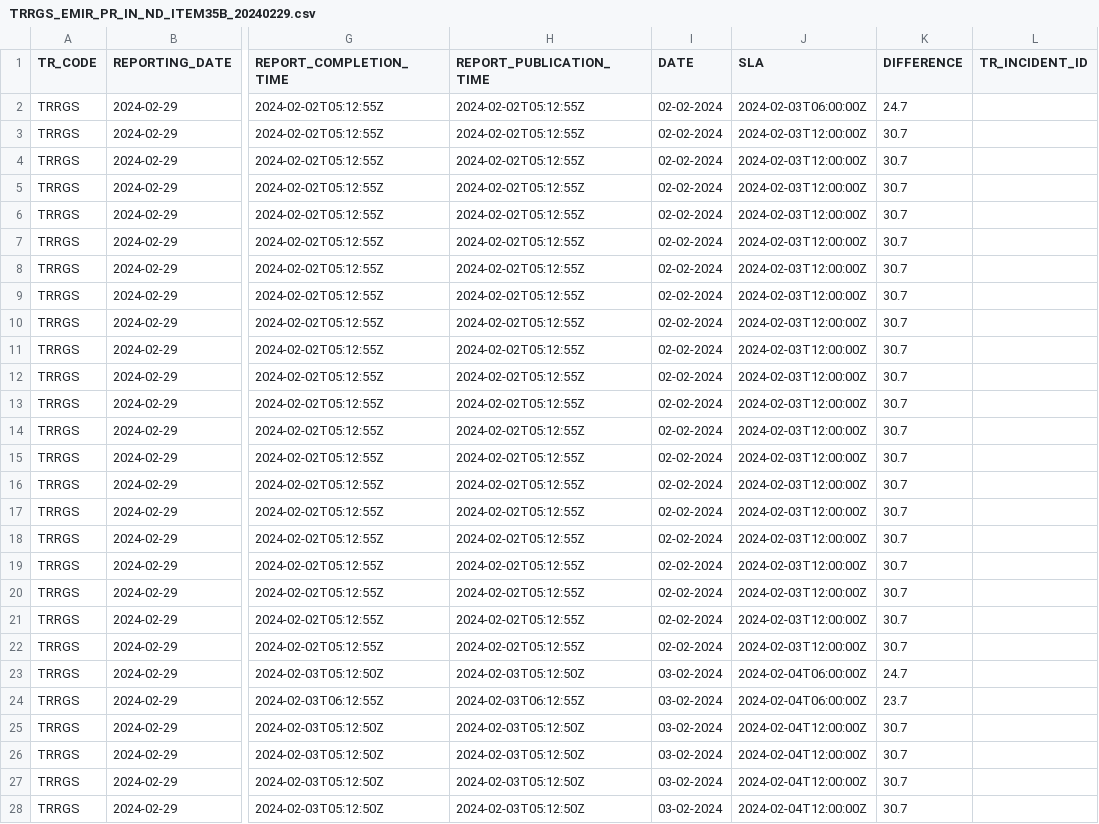
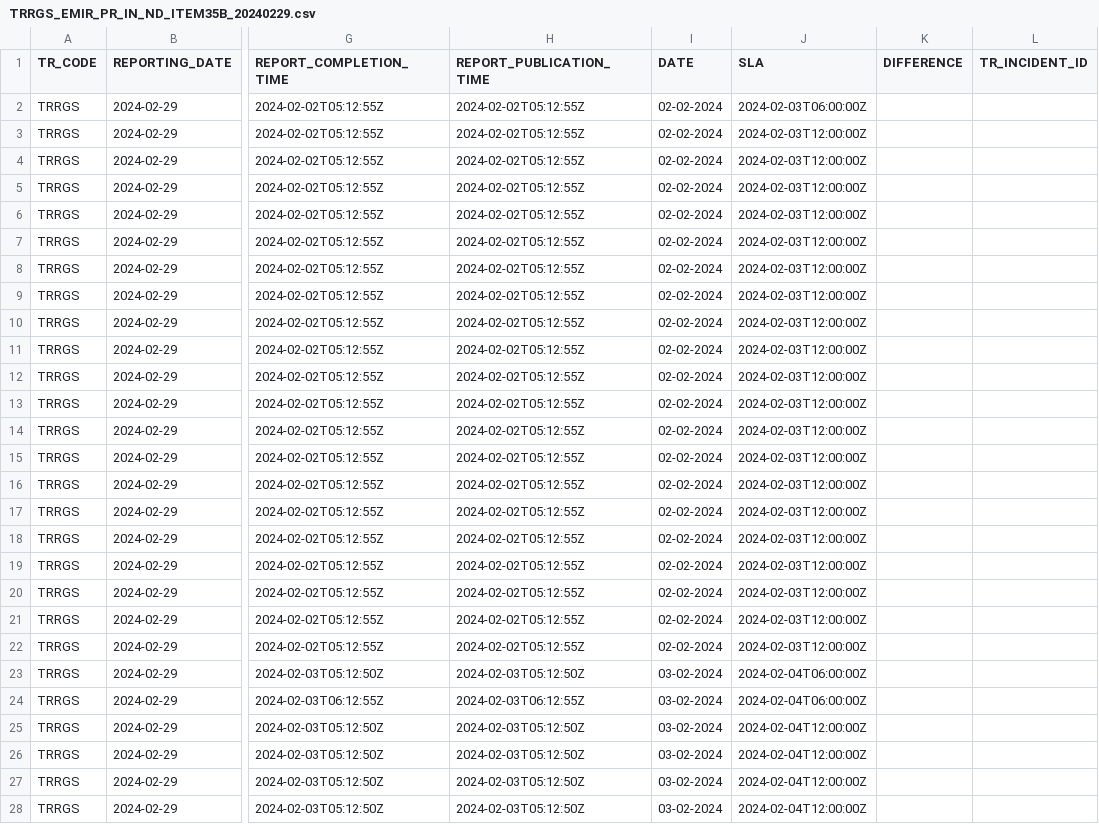
Before and after one commit to juanfranciscofernandezherreros/rft-observability-item35-uk, a CSV file: source/work-repository-observability/upload/TRRGS_EMIR_PR_IN_ND_ITEM35B_20240229.csv, drawn as a sheet; only a part is shown, gaps mark what is left out; the diff covers the shown part only; the diff names each change by its address in the sheet, - before the commit and + after, or states it on an @@ line.

Commit message:
Resolve REFIT-7372 "Feature/ report generation"

```diff
--- a/source/work-repository-observability/upload/TRRGS_EMIR_PR_IN_ND_ITEM35B_20240229.csv
+++ b/source/work-repository-observability/upload/TRRGS_EMIR_PR_IN_ND_ITEM35B_20240229.csv
-K2 (DIFFERENCE): 24.7
+K2 (DIFFERENCE): (empty)
-K3:K22 (DIFFERENCE): 30.7
+K3:K22 (DIFFERENCE): (empty)
-K23 (DIFFERENCE): 24.7
+K23 (DIFFERENCE): (empty)
-K24 (DIFFERENCE): 23.7
+K24 (DIFFERENCE): (empty)
-K25:K28 (DIFFERENCE): 30.7
+K25:K28 (DIFFERENCE): (empty)
```
Also changed, not shown: 78 edited cells elsewhere in this file, 7 other files.
